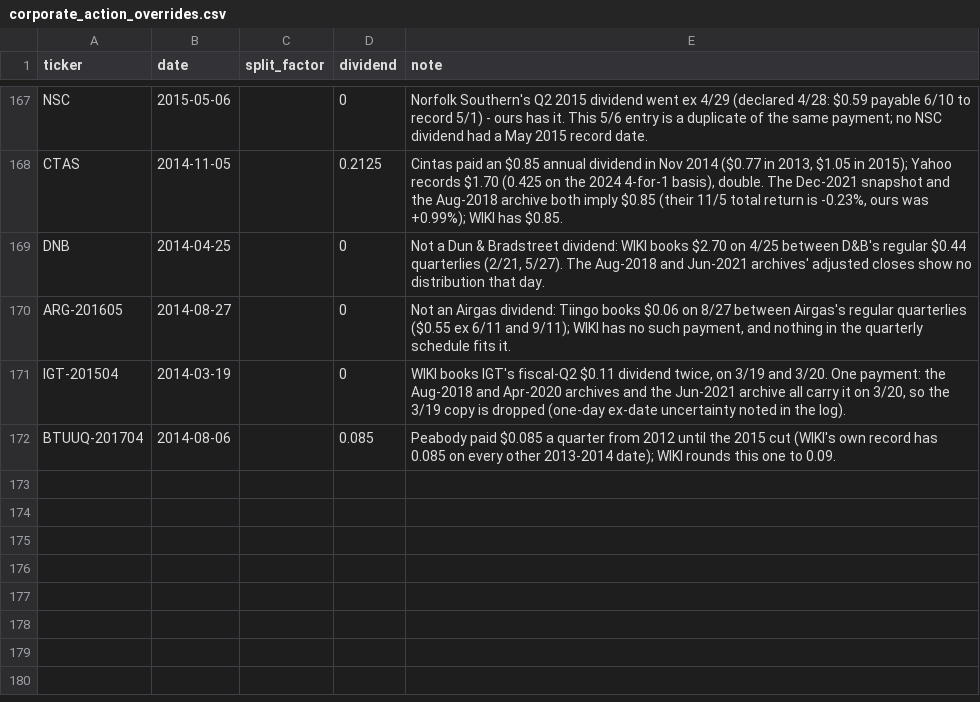
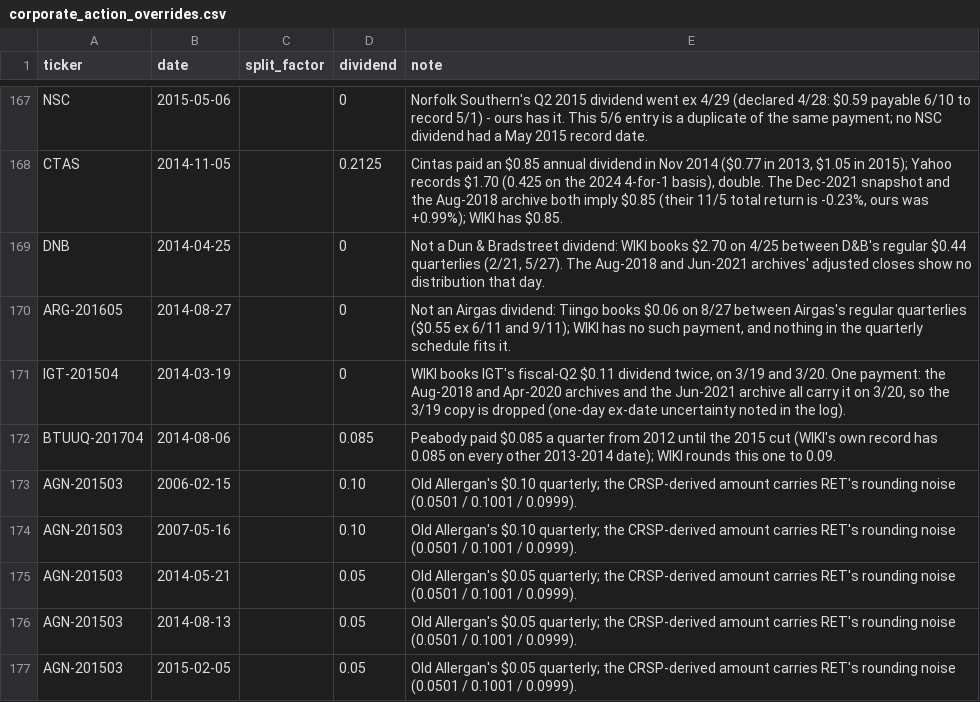
Before and after one commit to Johnbrick123/sp500-data, a CSV file: corporate_action_overrides.csv, drawn as a sheet; only a part is shown, gaps mark what is left out.

```diff
--- a/corporate_action_overrides.csv
+++ b/corporate_action_overrides.csv
@@ -172 +172,6 @@ IGT-201504,2014-03-19,,0,"WIKI books IGT's fiscal-Q2 $0.11 dividend twice, on 3/
 BTUUQ-201704,2014-08-06,,0.085,"Peabody paid $0.085 a quarter from 2012 until the 2015 cut (WIKI's own record has 0.085 on every other 2013-2014 date); WIKI rounds this one to 0.09."
+AGN-201503,2006-02-15,,0.10,"Old Allergan's $0.10 quarterly; the CRSP-derived amount carries RET's rounding noise (0.0501 / 0.1001 / 0.0999)."
+AGN-201503,2007-05-16,,0.10,"Old Allergan's $0.10 quarterly; the CRSP-derived amount carries RET's rounding noise (0.0501 / 0.1001 / 0.0999)."
+AGN-201503,2014-05-21,,0.05,"Old Allergan's $0.05 quarterly; the CRSP-derived amount carries RET's rounding noise (0.0501 / 0.1001 / 0.0999)."
+AGN-201503,2014-08-13,,0.05,"Old Allergan's $0.05 quarterly; the CRSP-derived amount carries RET's rounding noise (0.0501 / 0.1001 / 0.0999)."
+AGN-201503,2015-02-05,,0.05,"Old Allergan's $0.05 quarterly; the CRSP-derived amount carries RET's rounding noise (0.0501 / 0.1001 / 0.0999)."
```
